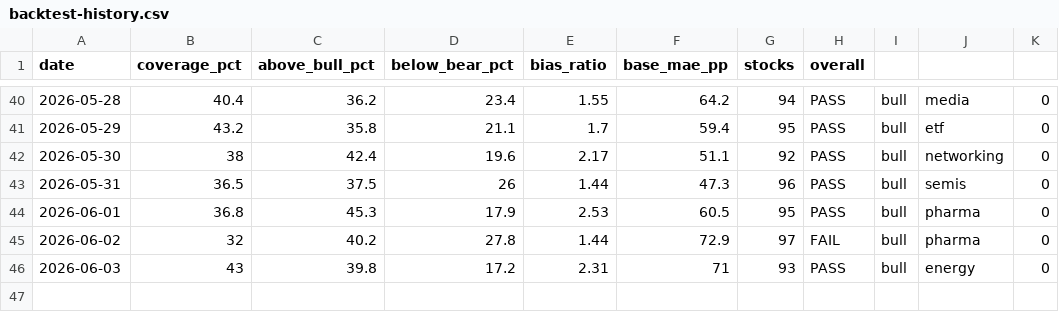
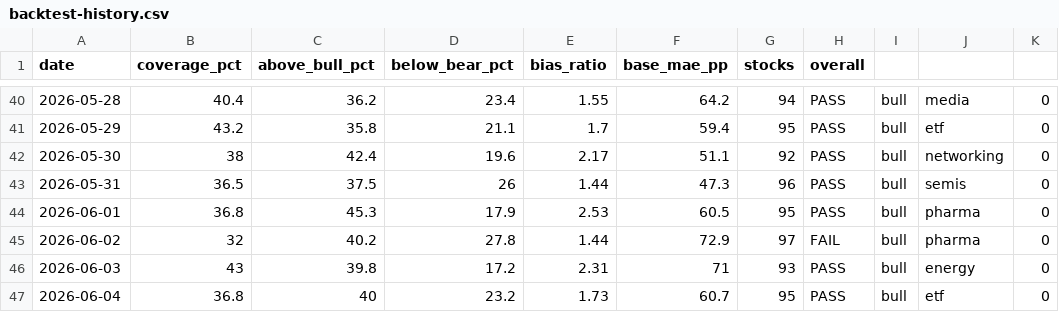
Before and after one commit to SunBear1/Njord, a CSV file: data/backtest-history.csv, drawn as a sheet; only a part is shown, gaps mark what is left out.

```diff
--- a/data/backtest-history.csv
+++ b/data/backtest-history.csv
@@ -46 +46,2 @@ date,coverage_pct,above_bull_pct,below_bear_pct,bias_ratio,base_mae_pp,stocks,ov
 2026-06-03,43,39.8,17.2,2.31,71,93,PASS,bull,energy,0
+2026-06-04,36.8,40,23.2,1.73,60.7,95,PASS,bull,etf,0
```
